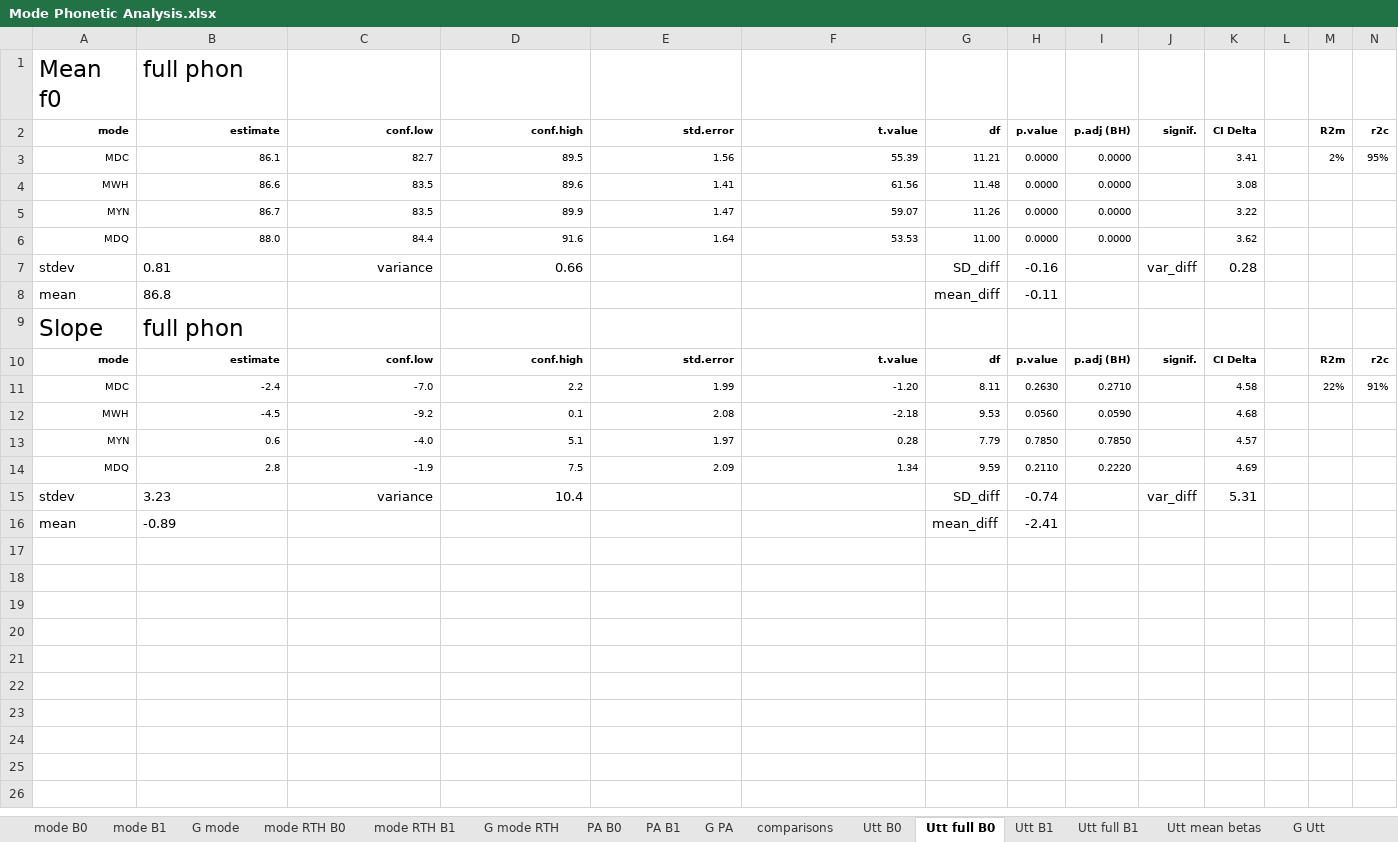
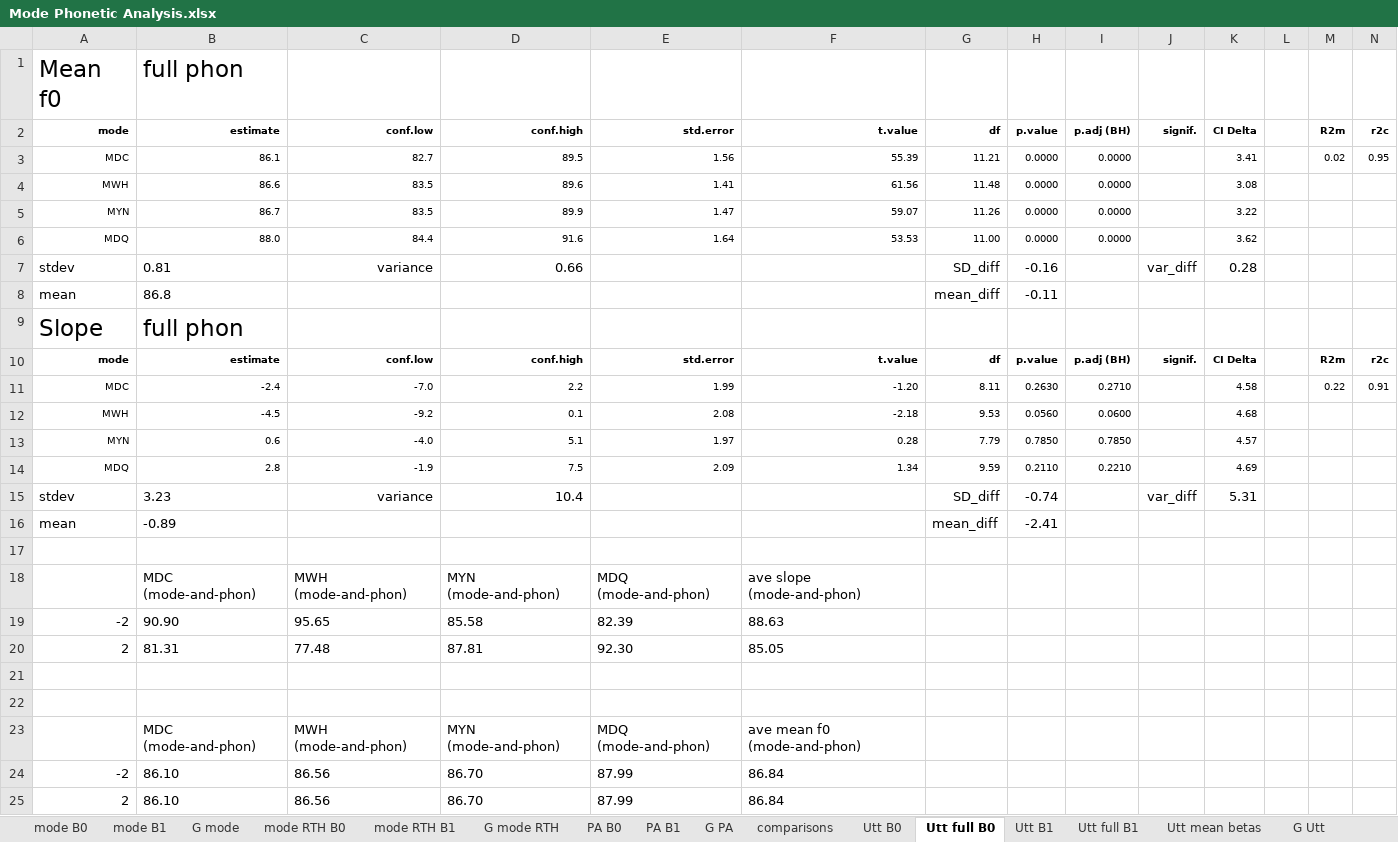
Before and after one commit to AERodgers/PhD, an Excel workbook: Ch_7_Sentence_Modes/Mode Phonetic Analysis.xlsx, sheet Utt full B0, drawn as a sheet; values as stored, in another font and other column widths than the file's, no borders; charts and pictures and conditional formats not drawn; the diff names each change by its address in the sheet, - before the commit and + after, or states it on an @@ line.

```diff
--- a/Ch_7_Sentence_Modes/Mode Phonetic Analysis.xlsx (sheet Utt full B0)
+++ b/Ch_7_Sentence_Modes/Mode Phonetic Analysis.xlsx (sheet Utt full B0)
-M3: 2%
+M3: 0.02
-N3: 95%
+N3: 0.95
-M11: 22%
+M11: 0.22
-N11: 91%
+N11: 0.91
-I12: 0.0590
+I12: 0.0600
-I14: 0.2220
+I14: 0.2210
+row 17: (empty)
+row 18:  | MDC (mode-and-phon) | MWH (mode-and-phon) | MYN (mode-and-phon) | MDQ (mode-and-phon) | ave slope (mode-and-phon)
+row 19: -2 | 90.90 | 95.65 | 85.58 | 82.39 | 88.63
+row 20: 2 | 81.31 | 77.48 | 87.81 | 92.30 | 85.05
+row 21: (empty)
+row 22: (empty)
+row 23:  | MDC (mode-and-phon) | MWH (mode-and-phon) | MYN (mode-and-phon) | MDQ (mode-and-phon) | ave mean f0 (mode-and-phon)
+row 24: -2 | 86.10 | 86.56 | 86.70 | 87.99 | 86.84
+row 25: 2 | 86.10 | 86.56 | 86.70 | 87.99 | 86.84
```
Also changed, not shown: sheet mode RTH B0, sheet comparisons, sheet Utt mean betas, sheet Utt B0, sheet mode B1, sheet mode B0, 4 more sheets, formulas that keep their value, charts or pictures, 14 other files.
